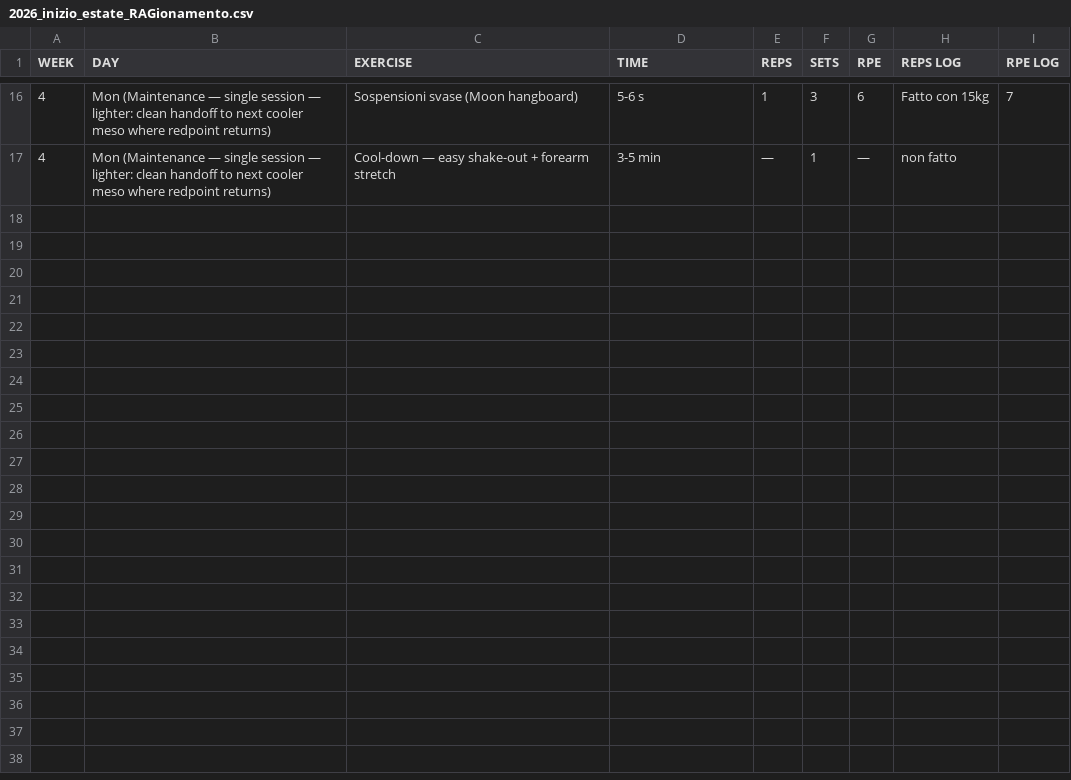
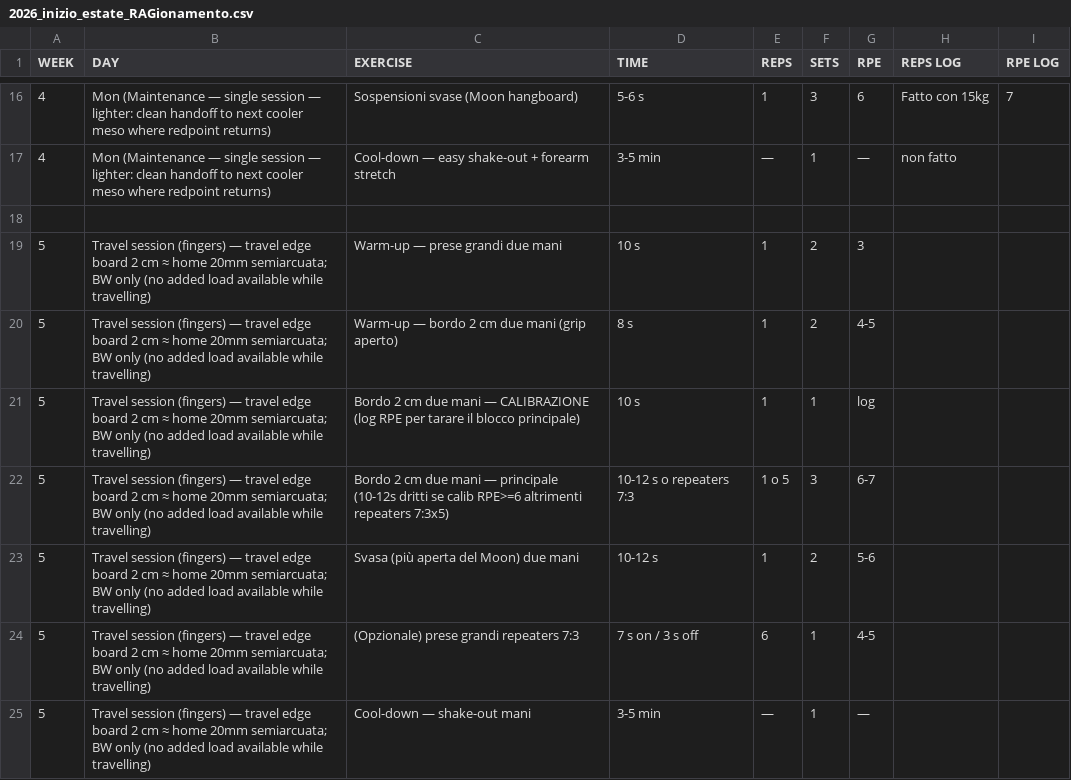
Before and after one commit to billyLumberjack/climbing_training, a CSV file: hangboard/current/2026_inizio_estate_RAGionamento.csv, drawn as a sheet; only a part is shown, gaps mark what is left out.

```diff
--- a/hangboard/current/2026_inizio_estate_RAGionamento.csv
+++ b/hangboard/current/2026_inizio_estate_RAGionamento.csv
@@ -17 +17,9 @@ WEEK,DAY,EXERCISE,TIME,REPS,SETS,RPE,REPS LOG,RPE LOG
 4,Mon (Maintenance — single session — lighter: clean handoff to next cooler meso where redpoint returns),Cool-down — easy shake-out + forearm stretch,3-5 min,—,1,—,non fatto,
+,,,,,,,,
+5,Travel session (fingers) — travel edge board 2 cm ≈ home 20mm semiarcuata; BW only (no added load available while travelling),Warm-up — prese grandi due mani,10 s,1,2,3,,
+5,Travel session (fingers) — travel edge board 2 cm ≈ home 20mm semiarcuata; BW only (no added load available while travelling),Warm-up — bordo 2 cm due mani (grip aperto),8 s,1,2,4-5,,
+5,Travel session (fingers) — travel edge board 2 cm ≈ home 20mm semiarcuata; BW only (no added load available while travelling),Bordo 2 cm due mani — CALIBRAZIONE (log RPE per tarare il blocco principale),10 s,1,1,log,,
+5,Travel session (fingers) — travel edge board 2 cm ≈ home 20mm semiarcuata; BW only (no added load available while travelling),Bordo 2 cm due mani — principale (10-12s dritti se calib RPE>=6 altrimenti repeaters 7:3x5),10-12 s o repeaters 7:3,1 o 5,3,6-7,,
+5,Travel session (fingers) — travel edge board 2 cm ≈ home 20mm semiarcuata; BW only (no added load available while travelling),Svasa (più aperta del Moon) due mani,10-12 s,1,2,5-6,,
+5,Travel session (fingers) — travel edge board 2 cm ≈ home 20mm semiarcuata; BW only (no added load available while travelling),(Opzionale) prese grandi repeaters 7:3,7 s on / 3 s off,6,1,4-5,,
+5,Travel session (fingers) — travel edge board 2 cm ≈ home 20mm semiarcuata; BW only (no added load available while travelling),Cool-down — shake-out mani,3-5 min,—,1,—,,
```
Also changed, not shown: climbing/current/2026_inizio_estate_RAGionamento.csv, physical/current/2026_inizio_estate_RAGionamento.csv.
